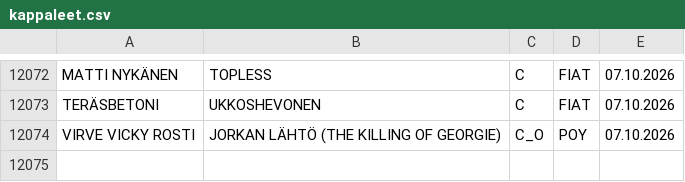
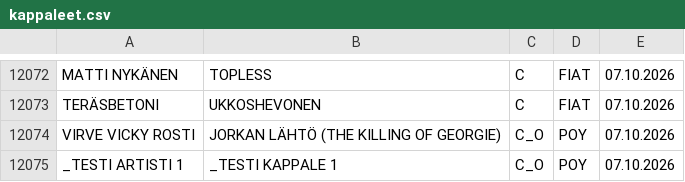
Before and after one commit to LamminHovi/Karaokelista, a CSV file: kappaleet.csv, drawn as a sheet; only a part is shown, gaps mark what is left out.

Commit message:
Päivitetty kappaleet.csv

```diff
--- a/kappaleet.csv
+++ b/kappaleet.csv
@@ -12074 +12074,2 @@ TERÄSBETONI,UKKOSHEVONEN,C,FIAT,07.10.2026
 VIRVE VICKY ROSTI,JORKAN LÄHTÖ (THE KILLING OF GEORGIE),C_O,POY,07.10.2026
+_TESTI ARTISTI 1,_TESTI KAPPALE 1,C_O,POY,07.10.2026
```
